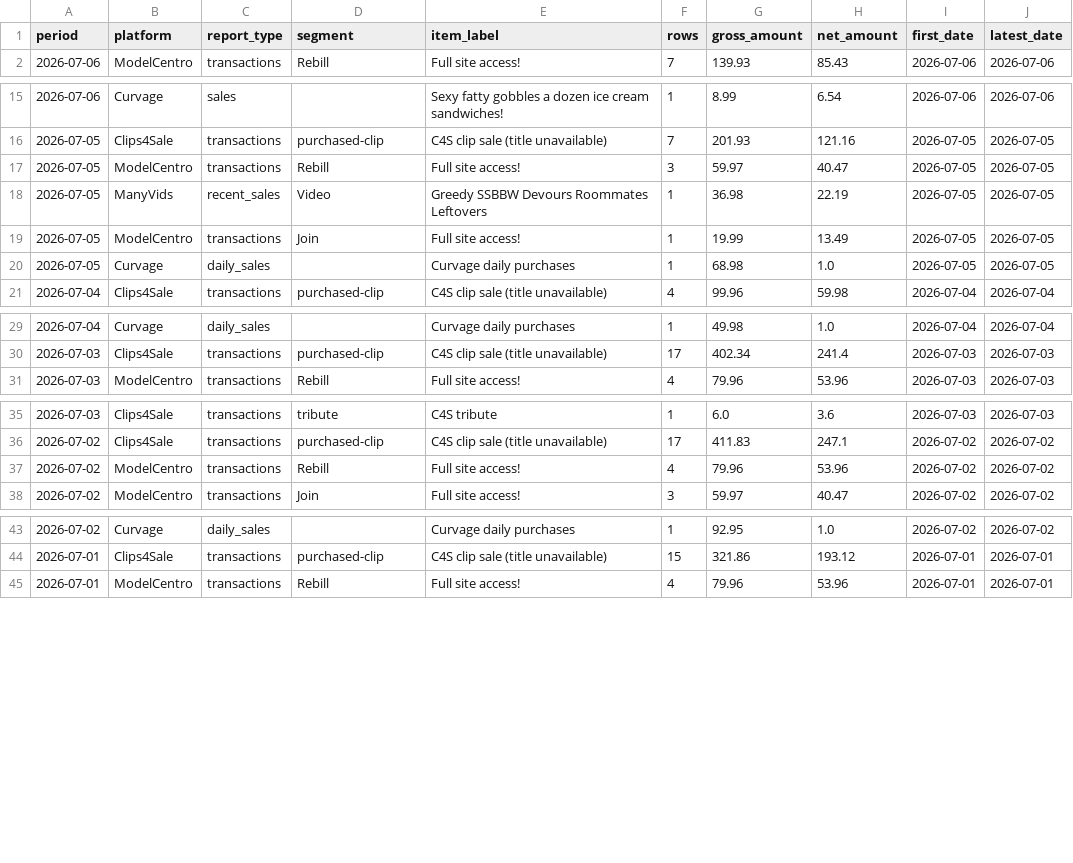
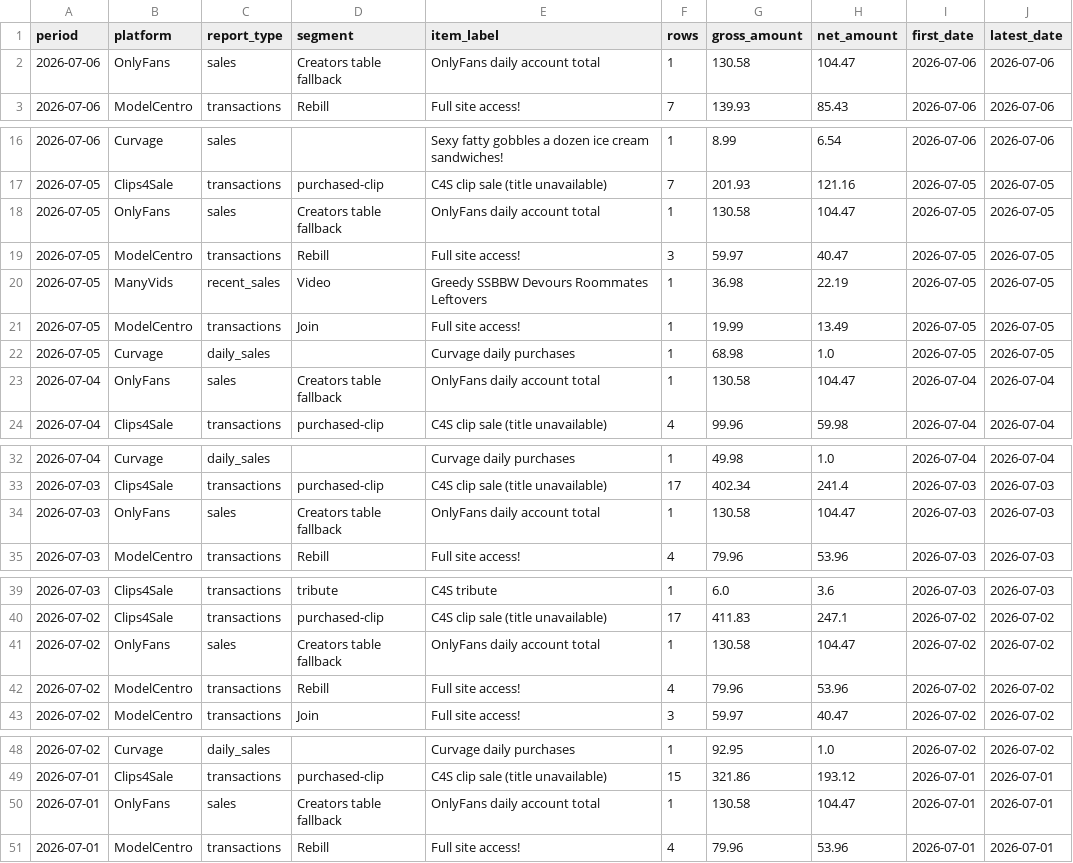
Before and after one commit to Trippaeon3/creator-sales-dashboard-public-2ba6b9a86c53, a CSV file: data/daily_item_sales.csv, drawn as a sheet; only a part is shown, gaps mark what is left out; the diff covers the shown part only; the diff names each change by its address in the sheet, - before the commit and + after, or states it on an @@ line.

Commit message:
Refresh public creator sales dashboard mirror

```diff
--- a/data/daily_item_sales.csv
+++ b/data/daily_item_sales.csv
+row 2: 2026-07-06 | OnlyFans | sales | Creators table fallback | OnlyFans daily account total | 1 | 130.58 | 104.47 | 2026-07-06 | 2026-07-06
+row 18: 2026-07-05 | OnlyFans | sales | Creators table fallback | OnlyFans daily account total | 1 | 130.58 | 104.47 | 2026-07-05 | 2026-07-05
+row 23: 2026-07-04 | OnlyFans | sales | Creators table fallback | OnlyFans daily account total | 1 | 130.58 | 104.47 | 2026-07-04 | 2026-07-04
+row 34: 2026-07-03 | OnlyFans | sales | Creators table fallback | OnlyFans daily account total | 1 | 130.58 | 104.47 | 2026-07-03 | 2026-07-03
+row 41: 2026-07-02 | OnlyFans | sales | Creators table fallback | OnlyFans daily account total | 1 | 130.58 | 104.47 | 2026-07-02 | 2026-07-02
+row 50: 2026-07-01 | OnlyFans | sales | Creators table fallback | OnlyFans daily account total | 1 | 130.58 | 104.47 | 2026-07-01 | 2026-07-01
```
Also changed, not shown: 2 added rows elsewhere in this file, data/canonical_source_freshness.csv, data/daily_platform_sales.csv, 18 other files.
